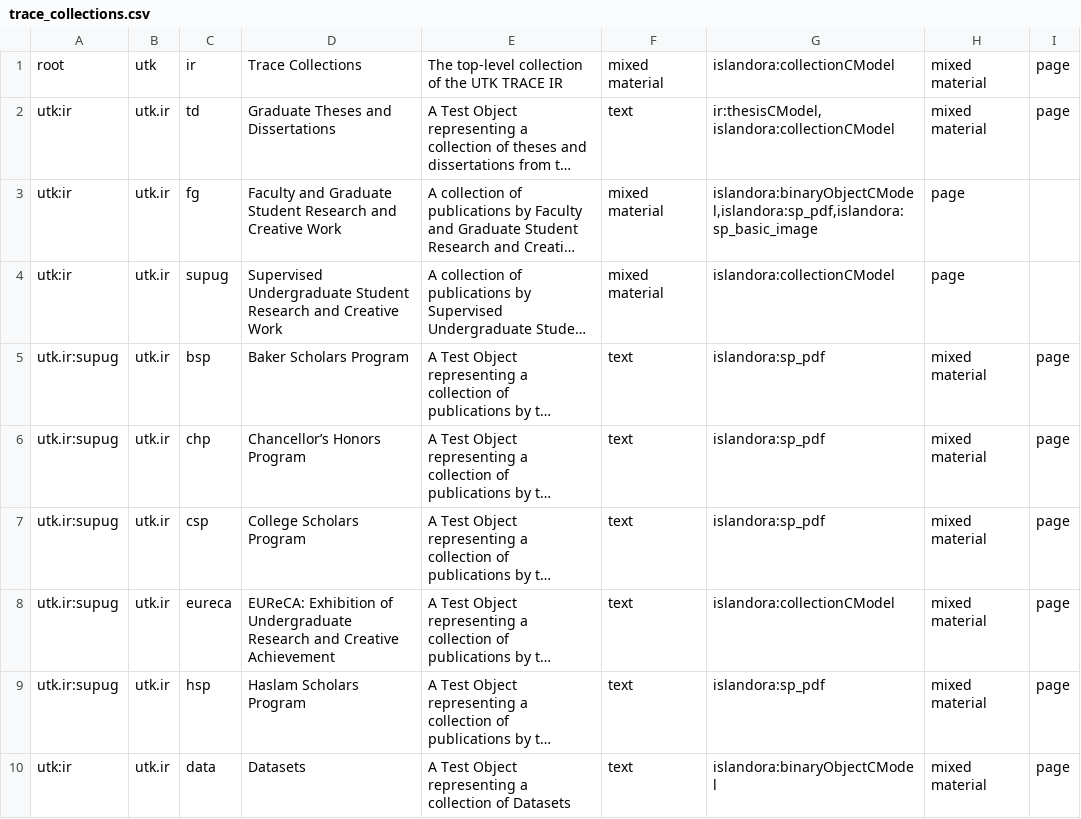
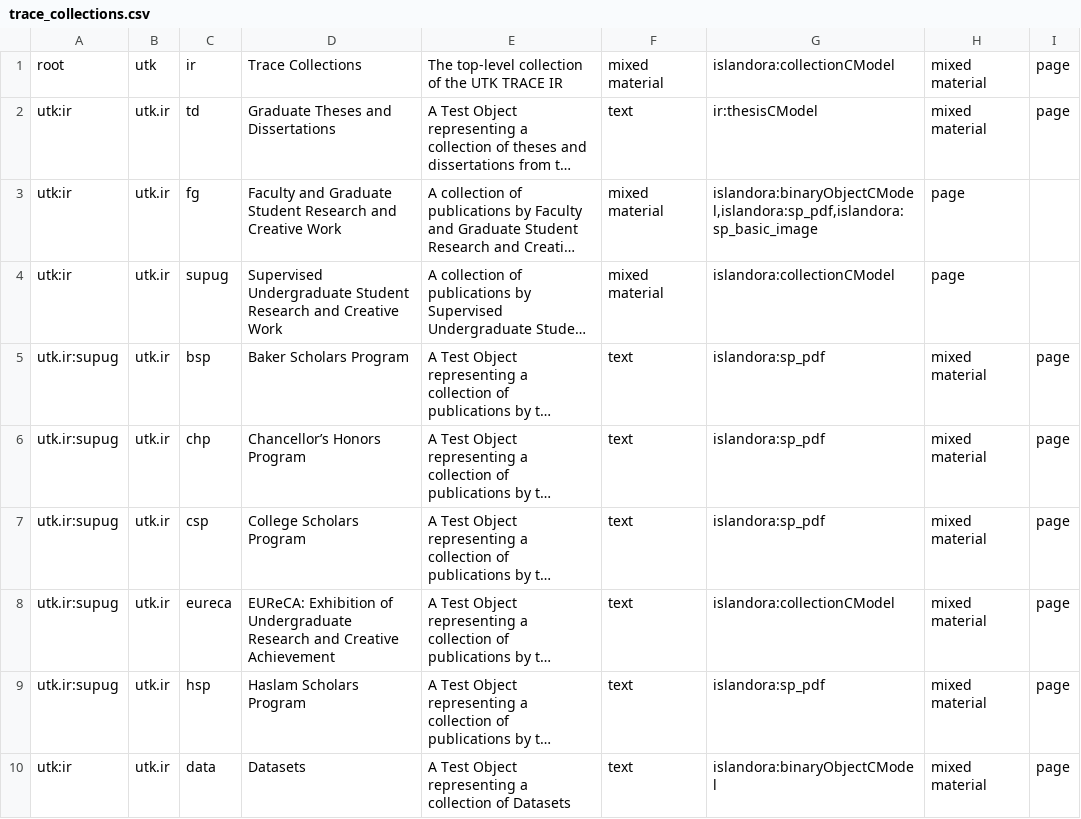
Before and after one commit to utkdigitalinitiatives/TRACE, a CSV file: configs/trace_collections.csv, drawn as a sheet; long unchanged cells end in …; the diff names each change by its address in the sheet, - before the commit and + after, or states it on an @@ line.

Commit message:
Removed collection cmodel from ETDs

```diff
--- a/configs/trace_collections.csv
+++ b/configs/trace_collections.csv
-G2: ir:thesisCModel, islandora:collectionCModel
+G2: ir:thesisCModel
```
